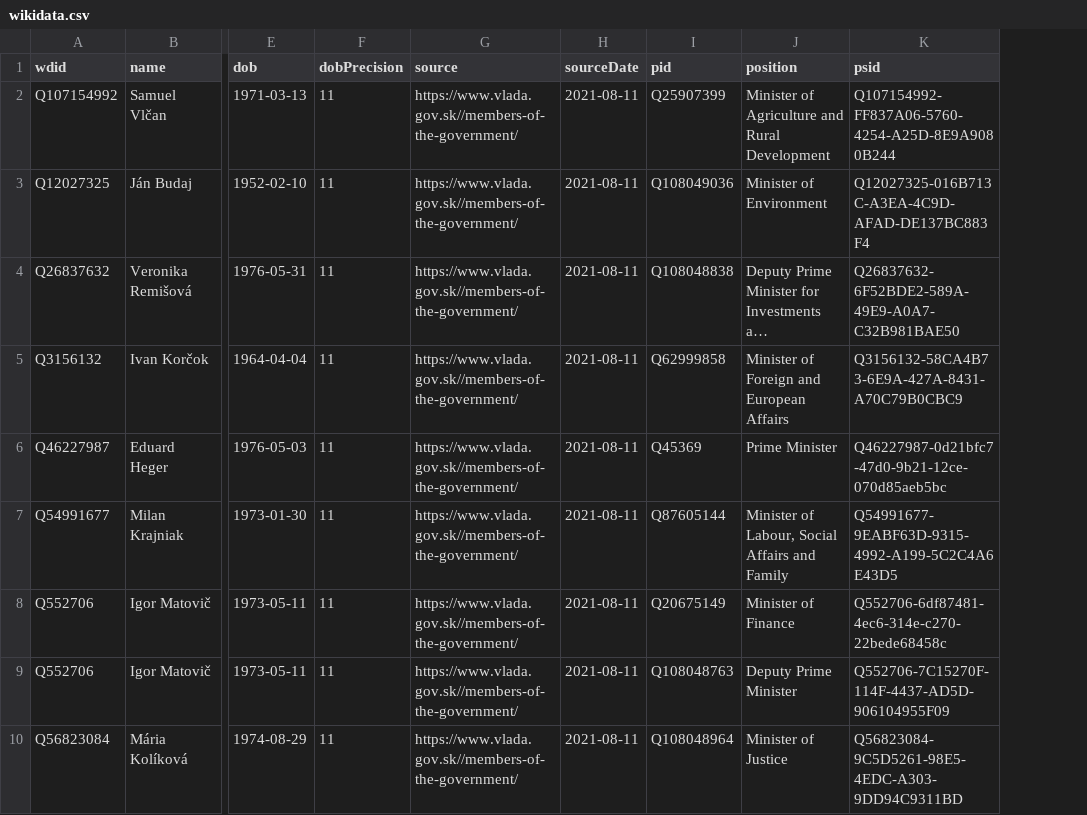
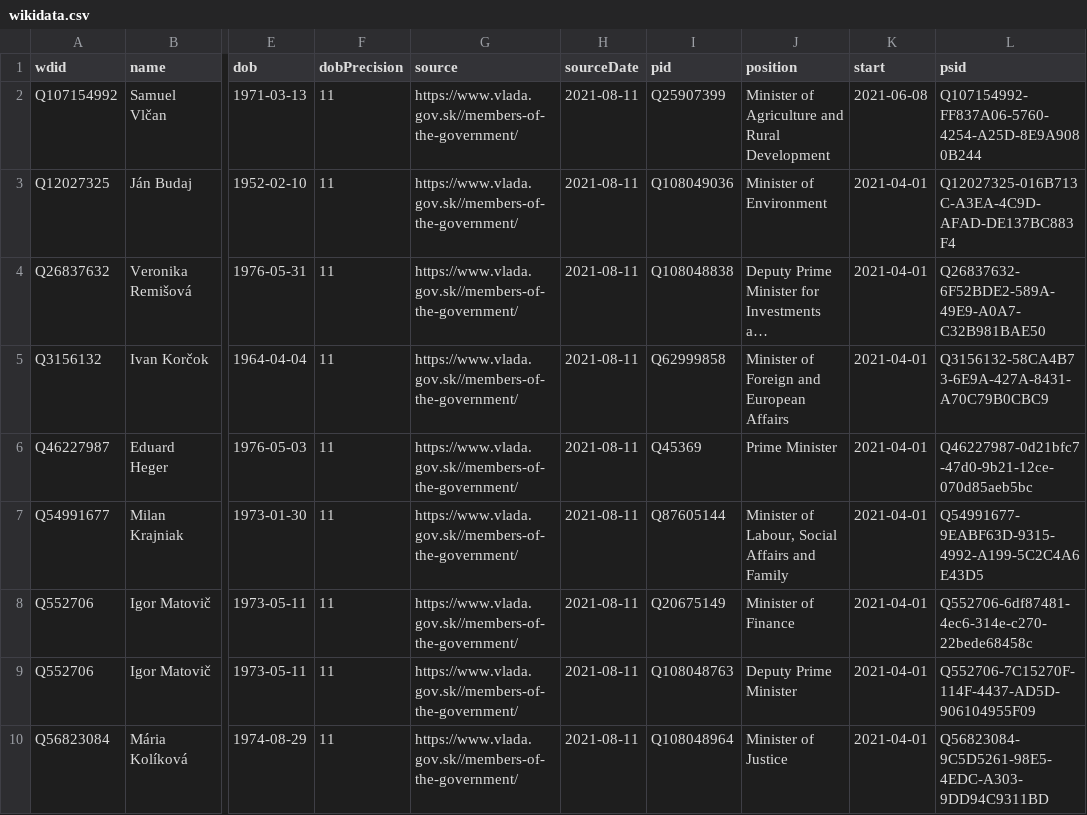
Before and after one commit to every-politician-scrapers/slovakia-cabinet, a CSV file: data/wikidata.csv, drawn as a sheet; only a part is shown, gaps mark what is left out; long unchanged cells end in …; the diff names each change by its address in the sheet, - before the commit and + after, or states it on an @@ line.

Commit message:
Compare external sources to Wikidata

```diff
--- a/data/wikidata.csv
+++ b/data/wikidata.csv
+column K (start), rows 2-10: 2021-06-08 | 2021-04-01 | 2021-04-01 | 2021-04-01 | 2021-04-01 | 2021-04-01 | 2021-04-01 | 2021-04-01 | 2021-04-01
```
